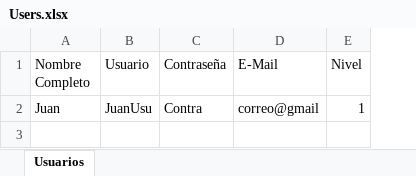
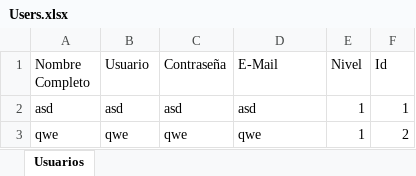
Before and after one commit to davidgonzalocordon/Motivator-main, an Excel workbook: Users.xlsx, sheet Usuarios, drawn as a sheet; values as stored, in another font and other column widths than the file's, no borders; removed rows and columns are numbered as before the commit, all else as after; the diff names each change by its address in the sheet, - before the commit and + after, or states it on an @@ line.

Commit message:
Login y Registrar usuario funcionales

```diff
--- a/Users.xlsx (sheet Usuarios)
+++ b/Users.xlsx (sheet Usuarios)
+column F (Id), empty
-row 2: Juan | JuanUsu | Contra | correo@gmail | 1
+row 2: asd | asd | asd | asd | 1 | 1
+row 3: qwe | qwe | qwe | qwe | 1 | 2
```
Also changed, not shown: 28 other files.
